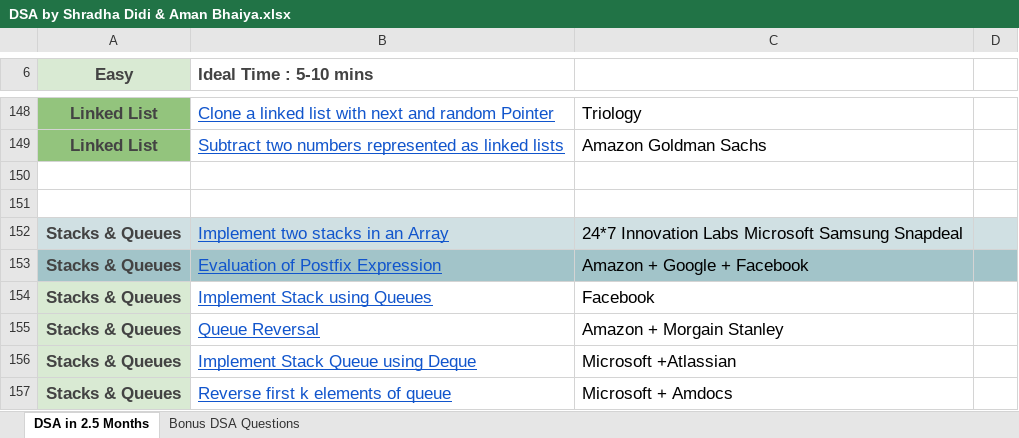
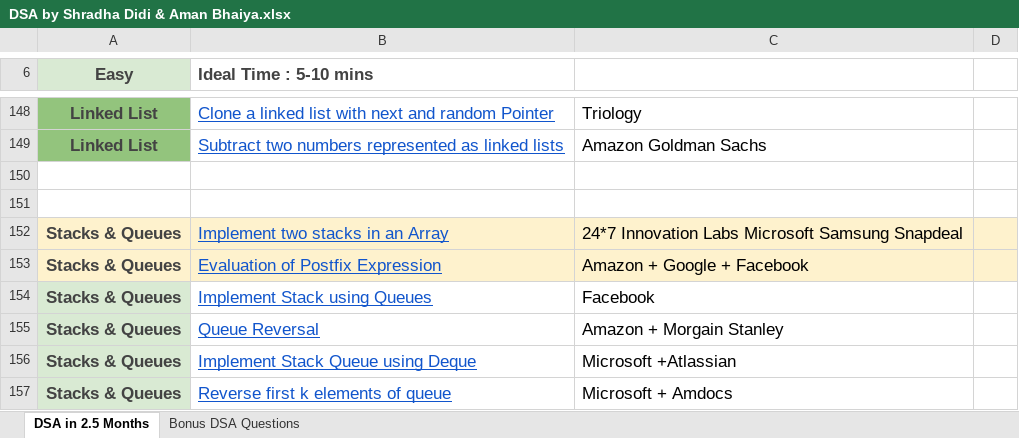
Before and after one commit to nimit0703/java-practice-programs, an Excel workbook: DSA by Shradha Didi & Aman Bhaiya.xlsx, sheet DSA in 2.5 Months, drawn as a sheet; only a part is shown, gaps mark what is left out; values as stored, in another font and other column widths than the file's, no borders; the diff names each change by its address in the sheet, - before the commit and + after, or states it on an @@ line.

```diff
--- a/DSA by Shradha Didi & Aman Bhaiya.xlsx (sheet DSA in 2.5 Months)
+++ b/DSA by Shradha Didi & Aman Bhaiya.xlsx (sheet DSA in 2.5 Months)
-A152:D152 fill: #D0E0E3
+A152:D152 fill: #FEF2CD
-A153:D153 fill: #A2C4C9
+A153:D153 fill: #FEF2CD
```
Also changed, not shown: 3 other files.
